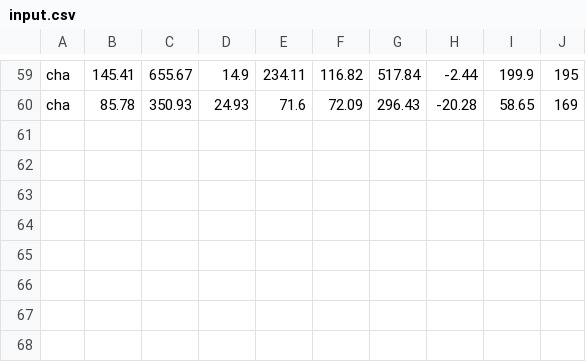
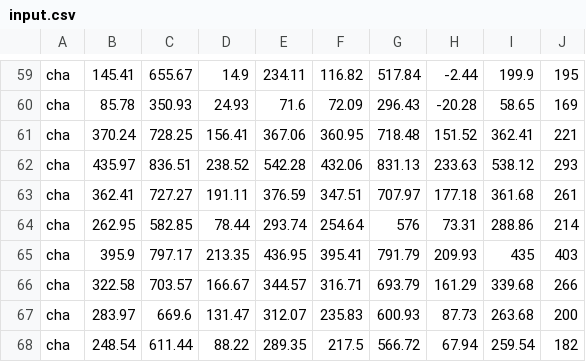
Before and after one commit to brenosa/OdorSensor, a CSV file: OdorDetector/bin/Debug/input.csv, drawn as a sheet; only a part is shown, gaps mark what is left out; the diff names each change by its address in the sheet, - before the commit and + after, or states it on an @@ line.

Commit message:
Cha data

```diff
--- a/OdorDetector/bin/Debug/input.csv
+++ b/OdorDetector/bin/Debug/input.csv
+row 61: cha | 370.24 | 728.25 | 156.41 | 367.06 | 360.95 | 718.48 | 151.52 | 362.41 | 221
+row 62: cha | 435.97 | 836.51 | 238.52 | 542.28 | 432.06 | 831.13 | 233.63 | 538.12 | 293
+row 63: cha | 362.41 | 727.27 | 191.11 | 376.59 | 347.51 | 707.97 | 177.18 | 361.68 | 261
+row 64: cha | 262.95 | 582.85 | 78.44 | 293.74 | 254.64 | 576 | 73.31 | 288.86 | 214
+row 65: cha | 395.9 | 797.17 | 213.35 | 436.95 | 395.41 | 791.79 | 209.93 | 435 | 403
+row 66: cha | 322.58 | 703.57 | 166.67 | 344.57 | 316.71 | 693.79 | 161.29 | 339.68 | 266
+row 67: cha | 283.97 | 669.6 | 131.47 | 312.07 | 235.83 | 600.93 | 87.73 | 263.68 | 200
+row 68: cha | 248.54 | 611.44 | 88.22 | 289.35 | 217.5 | 566.72 | 67.94 | 259.54 | 182
```
